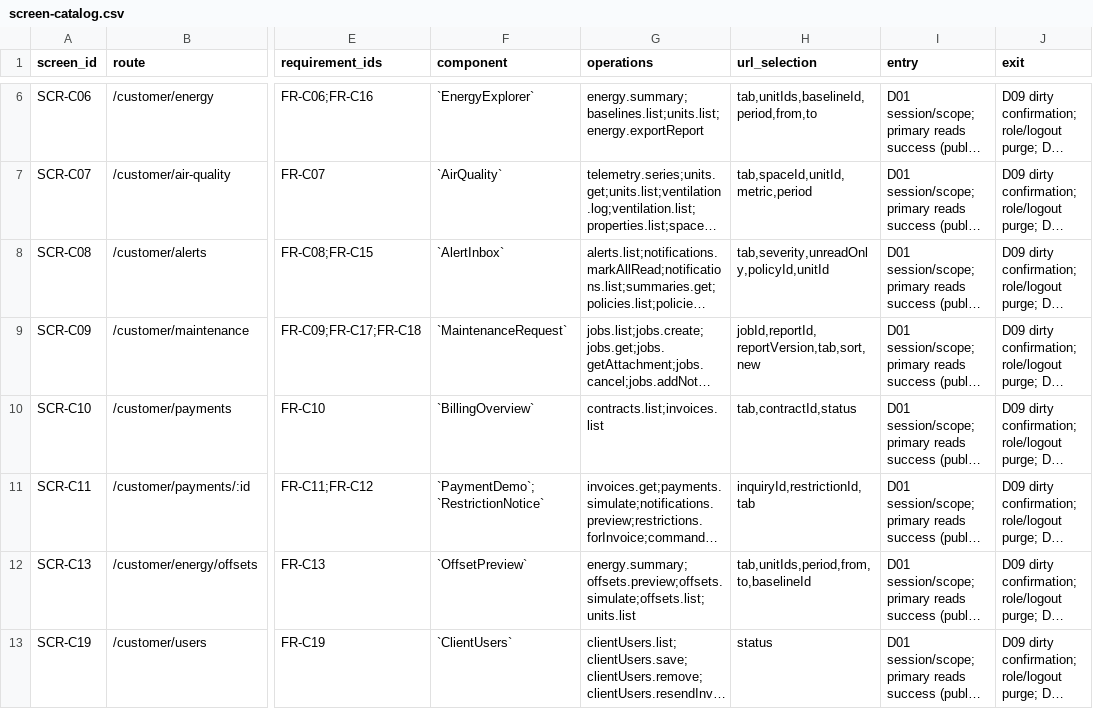
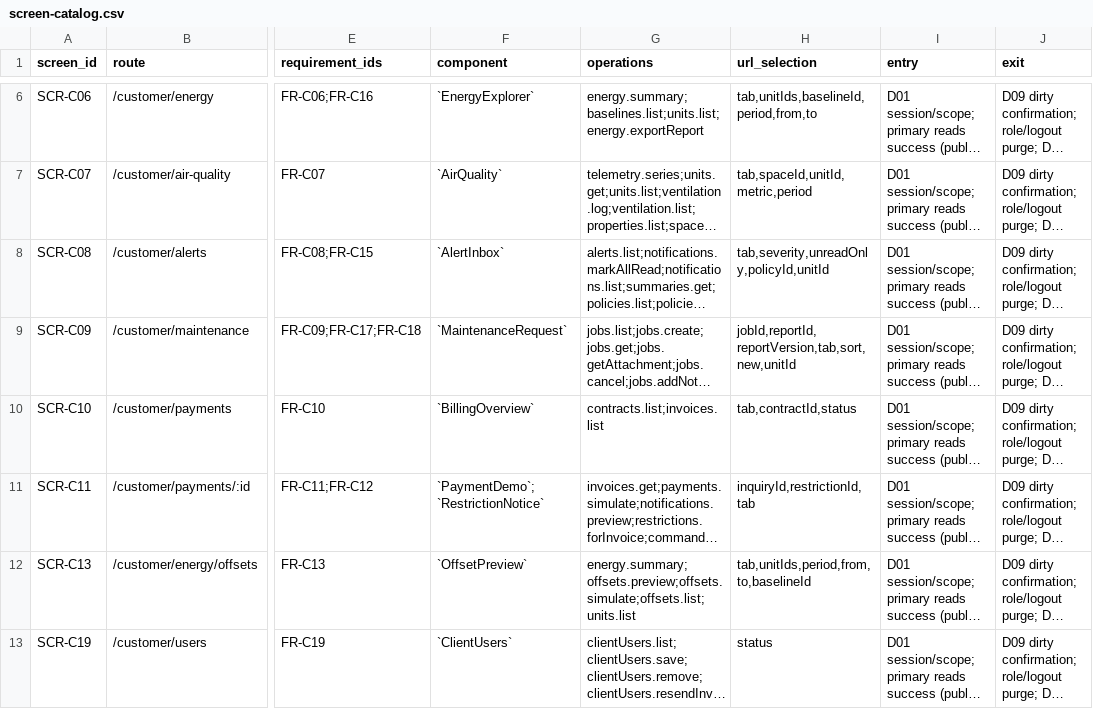
Before and after one commit to Aquarius0715/AC-Project, a CSV file: docs/03-uiux/screen-catalog.csv, drawn as a sheet; only a part is shown, gaps mark what is left out; long unchanged cells end in …; the diff names each change by its address in the sheet, - before the commit and + after, or states it on an @@ line.

```diff
--- a/docs/03-uiux/screen-catalog.csv
+++ b/docs/03-uiux/screen-catalog.csv
-H9 (url_selection): jobId,reportId,reportVersion,tab,sort,new
+H9 (url_selection): jobId,reportId,reportVersion,tab,sort,new,unitId
```
Also changed, not shown: 6 other files.
